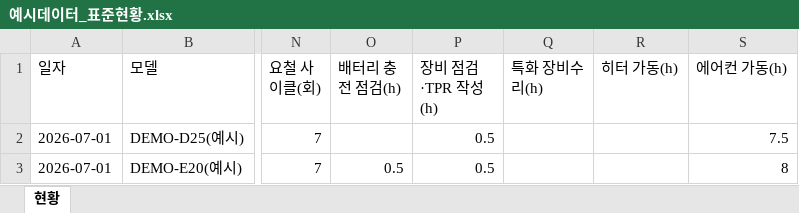
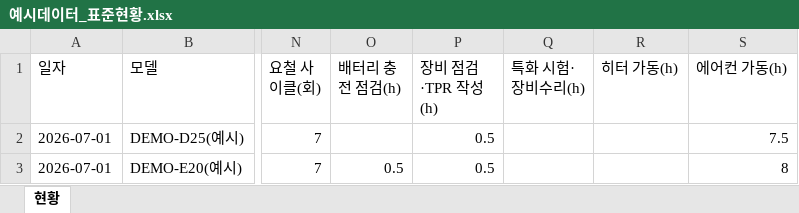
Before and after one commit to aebonlee/data09-03, an Excel workbook: samples/예시데이터_표준현황.xlsx, sheet 현황, drawn as a sheet; only a part is shown, gaps mark what is left out; values as stored, in another font and other column widths than the file's, no borders; the diff names each change by its address in the sheet, - before the commit and + after, or states it on an @@ line.

```diff
--- a/samples/예시데이터_표준현황.xlsx (sheet 현황)
+++ b/samples/예시데이터_표준현황.xlsx (sheet 현황)
-Q1: 특화 장비수리(h)
+Q1: 특화 시험·장비수리(h)
```
Also changed, not shown: samples/표준_현황엑셀_빈양식.xlsx, 11 other files.
